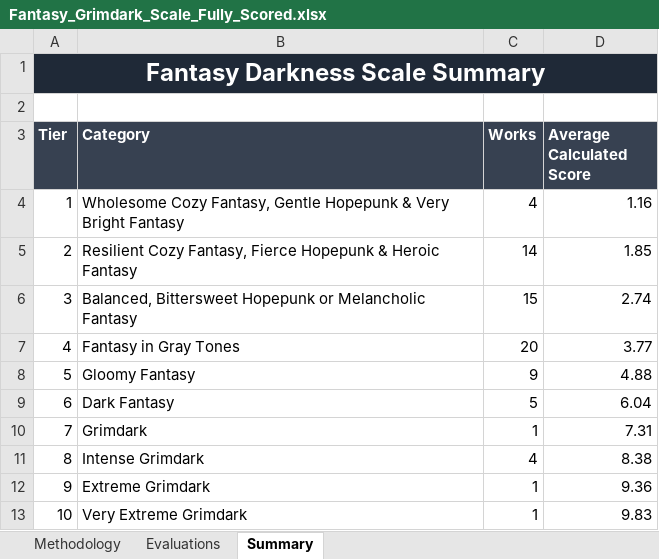
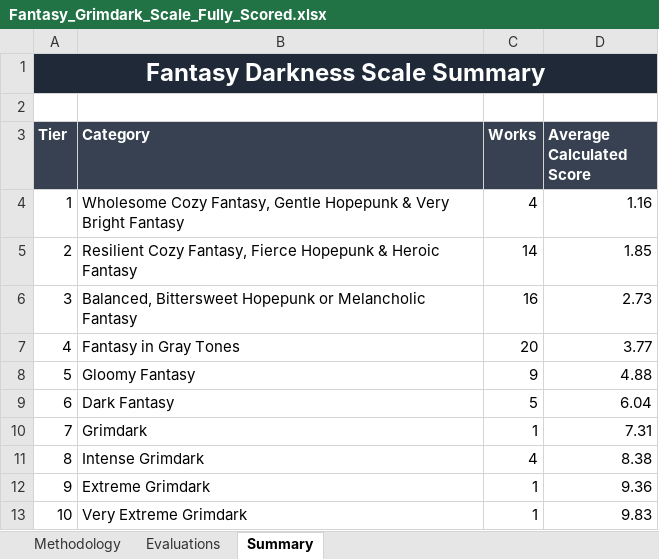
Before and after one commit to refo44/fantasy-darkness-scale, an Excel workbook: Fantasy_Grimdark_Scale_Fully_Scored.xlsx, sheet Summary, drawn as a sheet; values as stored, in another font and other column widths than the file's, no borders; charts and pictures not drawn; the diff names each change by its address in the sheet, - before the commit and + after, or states it on an @@ line.

Commit message:
Add Adventure Time to tier 3 (score 2.68)

```diff
--- a/Fantasy_Grimdark_Scale_Fully_Scored.xlsx (sheet Summary)
+++ b/Fantasy_Grimdark_Scale_Fully_Scored.xlsx (sheet Summary)
-C6 (Works): 15
+C6 (Works): 16
-D6 (Average Calculated Score): 2.74
+D6 (Average Calculated Score): 2.73
```
Also changed, not shown: sheet Evaluations, charts or pictures, 2 other files.
